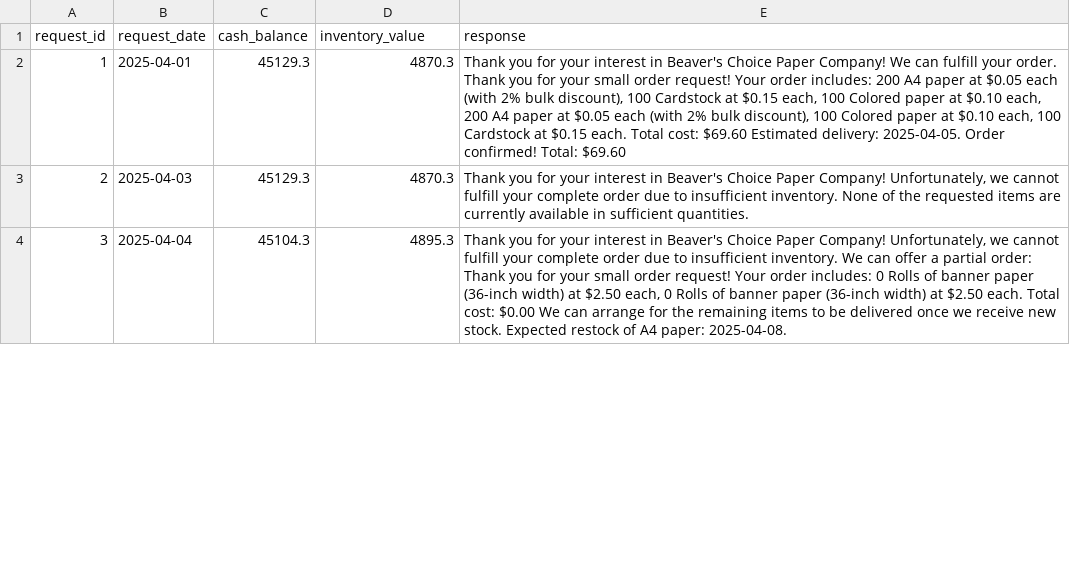
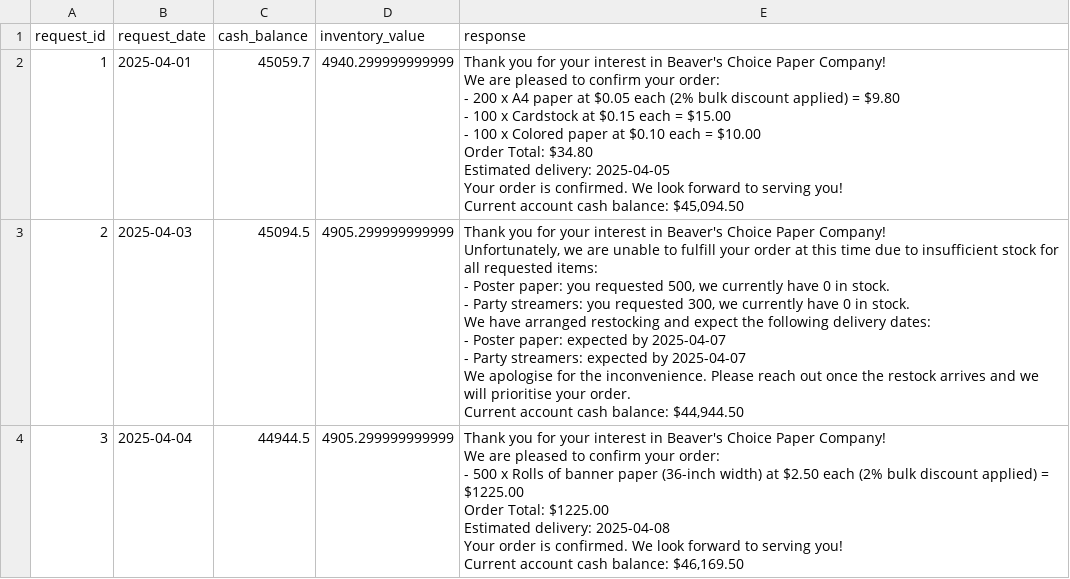
Before and after one commit to harikapati-r/Beaver-choice-paper-project, a CSV file: test_results.csv, drawn as a sheet; only a part is shown; the diff covers the shown part only.

```diff
--- a/test_results.csv
+++ b/test_results.csv
@@ -1,4 +1,40 @@
 request_id,request_date,cash_balance,inventory_value,response
-1,2025-04-01,45129.3,4870.3,"Thank you for your interest in Beaver's Choice Paper Company! We can fulfill your order. Thank you for your small order request! Your order includes: 200 A4 paper at $0.05 each (with 2% bulk discount), 100 Cardstock at $0.15 each, 100 Colored paper at $0.10 each, 200 A4 paper at $0.05 each (with 2% bulk discount), 100 Colored paper at $0.10 each, 100 Cardstock at $0.15 each. Total cost: $69.60 Estimated delivery: 2025-04-05. Order confirmed! Total: $69.60"
-2,2025-04-03,45129.3,4870.3,"Thank you for your interest in Beaver's Choice Paper Company! Unfortunately, we cannot fulfill your complete order due to insufficient inventory. None of the requested items are currently available in sufficient quantities."
-3,2025-04-04,45104.3,4895.3,"Thank you for your interest in Beaver's Choice Paper Company! Unfortunately, we cannot fulfill your complete order due to insufficient inventory. We can offer a partial order: Thank you for your small order request! Your order includes: 0 Rolls of banner paper (36-inch width) at $2.50 each, 0 Rolls of banner paper (36-inch width) at $2.50 each. Total cost: $0.00 We can arrange for the remaining items to be delivered once we receive new stock. Expected restock of A4 paper: 2025-04-08. "
+1,2025-04-01,45059.7,4940.299999999999,"Thank you for your interest in Beaver's Choice Paper Company!
+
+We are pleased to confirm your order:
+
+  - 200 x A4 paper at $0.05 each (2% bulk discount applied)  =  $9.80
+  - 100 x Cardstock at $0.15 each  =  $15.00
+  - 100 x Colored paper at $0.10 each  =  $10.00
+
+Order Total: $34.80
+Estimated delivery: 2025-04-05
+
+Your order is confirmed. We look forward to serving you!
+
+Current account cash balance: $45,094.50"
+2,2025-04-03,45094.5,4905.299999999999,"Thank you for your interest in Beaver's Choice Paper Company!
+
+Unfortunately, we are unable to fulfill your order at this time due to insufficient stock for all requested items:
+
+  - Poster paper: you requested 500, we currently have 0 in stock.
+  - Party streamers: you requested 300, we currently have 0 in stock.
+
+We have arranged restocking and expect the following delivery dates:
+  - Poster paper: expected by 2025-04-07
+  - Party streamers: expected by 2025-04-07
+We apologise for the inconvenience. Please reach out once the restock arrives and we will prioritise your order.
+
+Current account cash balance: $44,944.50"
+3,2025-04-04,44944.5,4905.299999999999,"Thank you for your interest in Beaver's Choice Paper Company!
+
+We are pleased to confirm your order:
+
+  - 500 x Rolls of banner paper (36-inch width) at $2.50 each (2% bulk discount applied)  =  $1225.00
+
+Order Total: $1225.00
+Estimated delivery: 2025-04-08
+
+Your order is confirmed. We look forward to serving you!
+
+Current account cash balance: $46,169.50"
```
Also changed, not shown: 51 edited cells elsewhere in this file, 2 other files.
